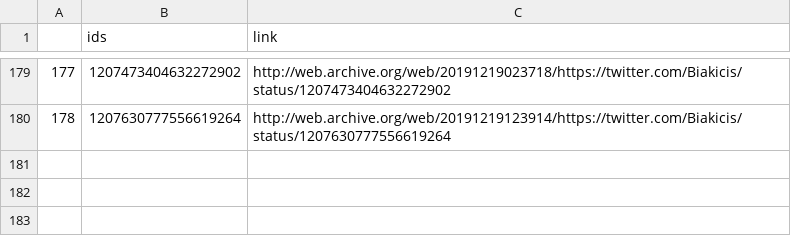
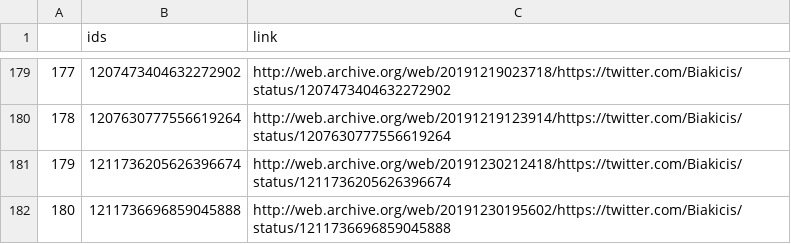
Before and after one commit to projeto7c0/7c0-core, a CSV file: csv/tweets_deletados_de_biakicis.csv, drawn as a sheet; only a part is shown, gaps mark what is left out; the diff names each change by its address in the sheet, - before the commit and + after, or states it on an @@ line.

```diff
--- a/csv/tweets_deletados_de_biakicis.csv
+++ b/csv/tweets_deletados_de_biakicis.csv
+row 181: 179 | 1211736205626396674 | http://web.archive.org/web/20191230212418/https://twitter.com/Biakicis/status/1211736205626396674
+row 182: 180 | 1211736696859045888 | http://web.archive.org/web/20191230195602/https://twitter.com/Biakicis/status/1211736696859045888
```
Also changed, not shown: csv/tweets_deletados_de_alessandromolon.csv, csv/tweets_deletados_de_deputadofederal.csv, 14 other files.
